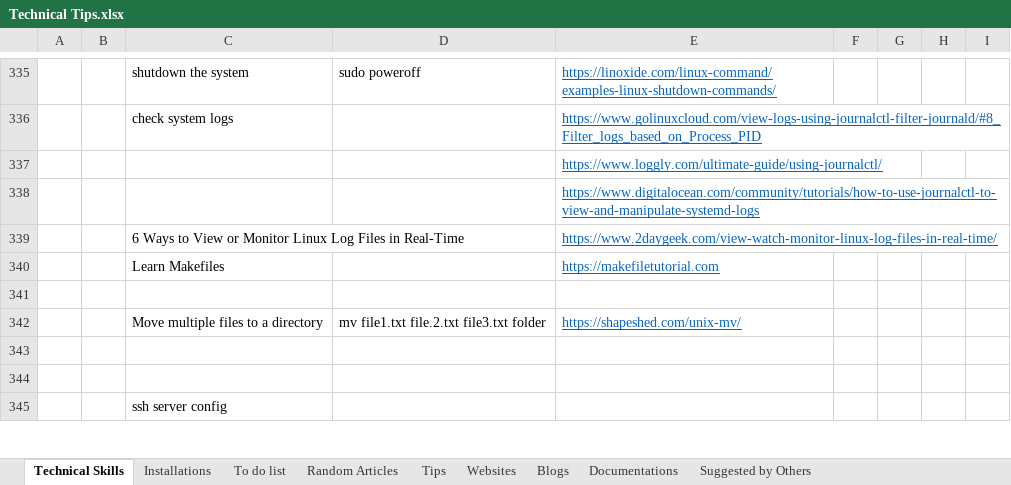
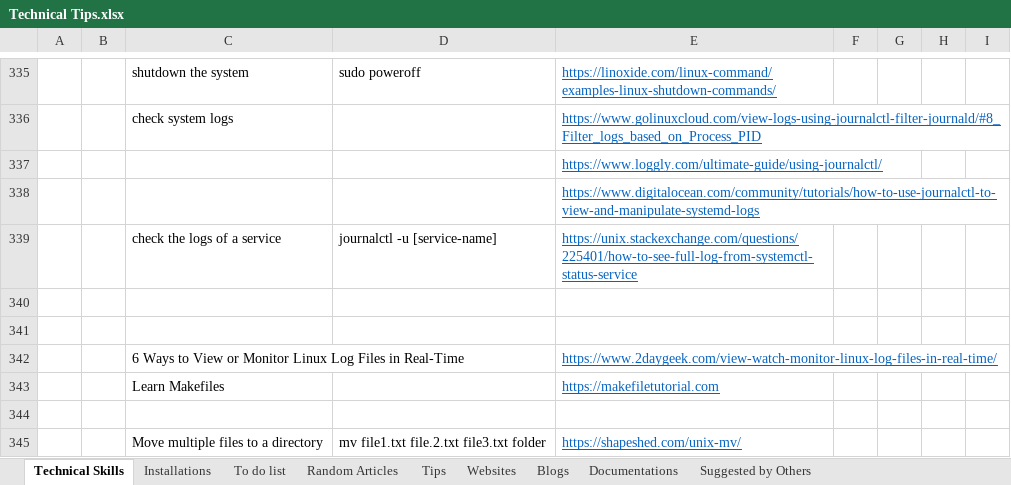
Before and after one commit to XiaozhanYang/technical-tips, an Excel workbook: Technical Tips.xlsx, sheet Technical Skills, drawn as a sheet; only a part is shown, gaps mark what is left out; the shorter side is filled out with more unchanged rows; values as stored, in another font and other column widths than the file's, no borders; the diff names each change by its address in the sheet, - before the commit and + after, or states it on an @@ line.

```diff
--- a/Technical Tips.xlsx (sheet Technical Skills)
+++ b/Technical Tips.xlsx (sheet Technical Skills)
+row 339:  |  | check the logs of a service | journalctl -u [service-name] | https://unix.stackexchange.com/questions/225401/how-to-see-full-log-from-systemctl-status-service
+row 340: (empty)
+row 341: (empty)
```
Also changed, not shown: sheet Random Articles.
